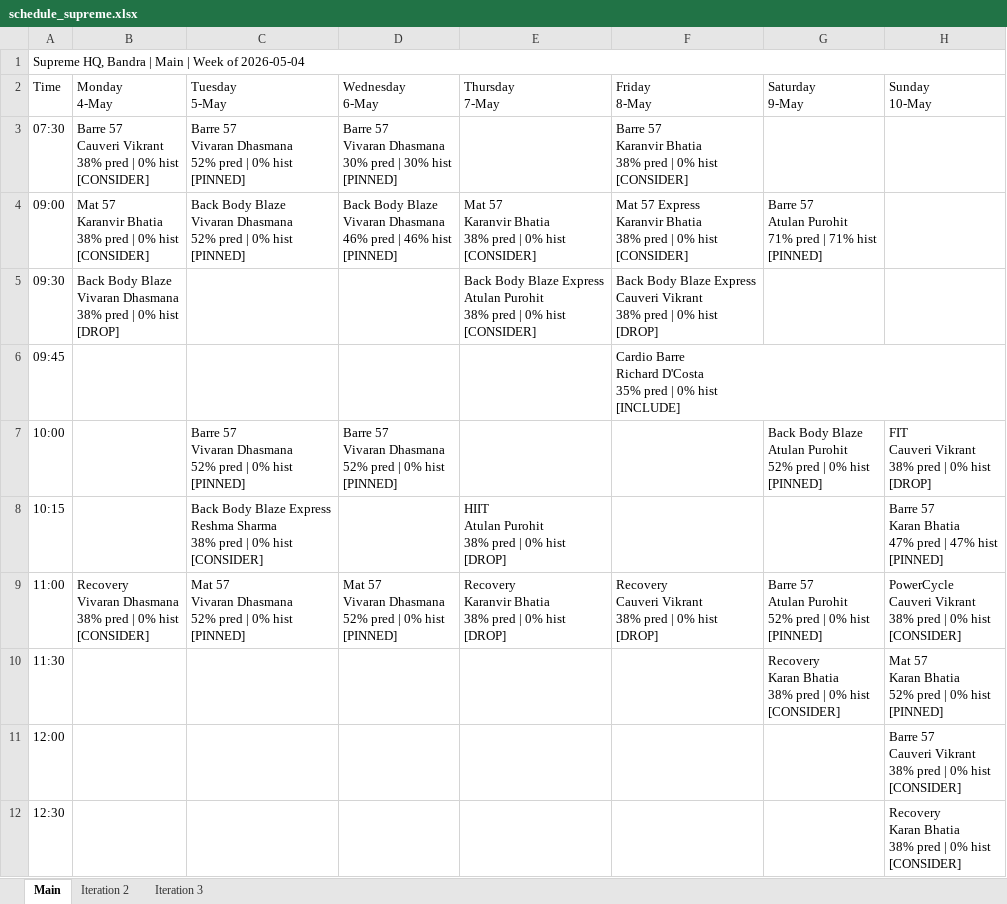
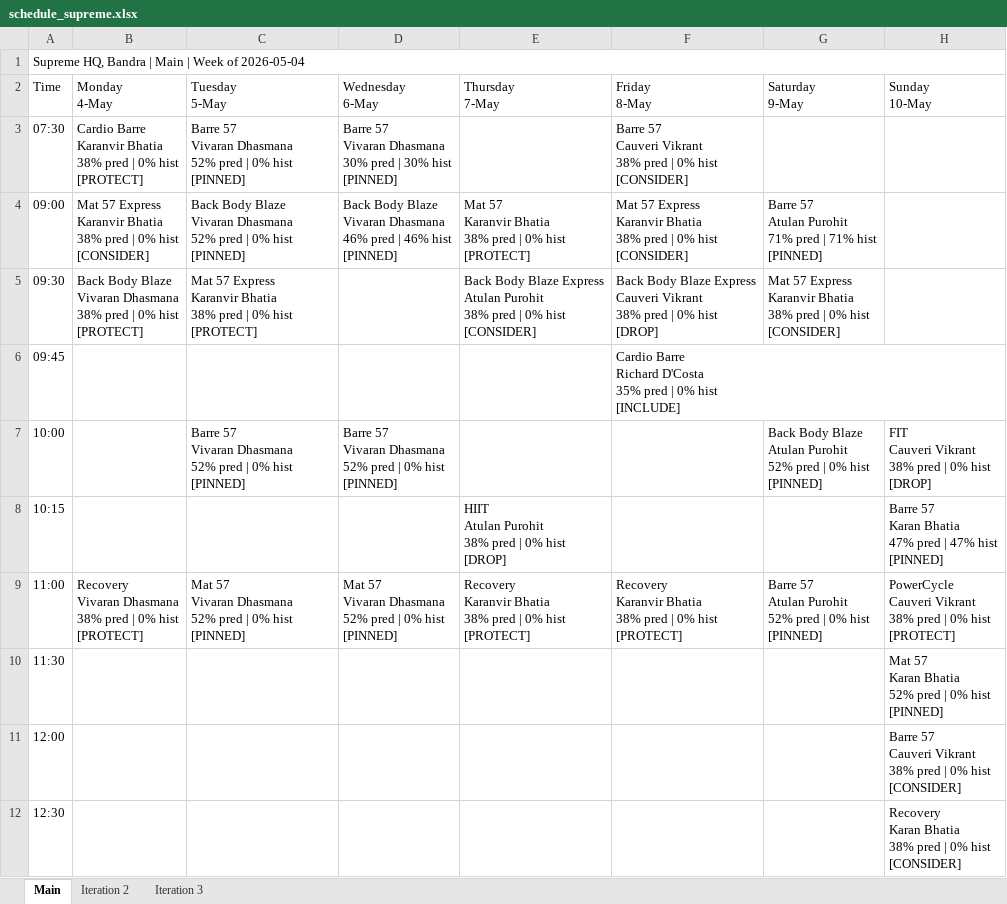
Before and after one commit to Jimmeey23/schedulling-assistant, an Excel workbook: outputs/schedule_supreme.xlsx, sheet Main, drawn as a sheet; only a part is shown; values as stored, in another font and other column widths than the file's, no cell formats; ↵ is a line break in a cell; the diff covers the shown part only; the diff names each change by its address in the sheet, - before the commit and + after, or states it on an @@ line.

```diff
--- a/outputs/schedule_supreme.xlsx (sheet Main)
+++ b/outputs/schedule_supreme.xlsx (sheet Main)
-B3 (Monday 4-May): Barre 57 ↵ Cauveri Vikrant ↵ 38% pred | 0% hist ↵ [CONSIDER]
+B3 (Monday 4-May): Cardio Barre ↵ Karanvir Bhatia ↵ 38% pred | 0% hist ↵ [PROTECT]
-F3 (Friday 8-May): Barre 57 ↵ Karanvir Bhatia ↵ 38% pred…
+F3 (Friday 8-May): Barre 57 ↵ Cauveri Vikrant ↵ 38% pred…
-B4 (Monday 4-May): Mat 57 ↵ Karanvir Bhatia…
+B4 (Monday 4-May): Mat 57 Express ↵ Karanvir Bhatia…
-E4 (Thursday 7-May): …0% hist ↵ [CONSIDER]
+E4 (Thursday 7-May): …0% hist ↵ [PROTECT]
-B5 (Monday 4-May): …0% hist ↵ [DROP]
+B5 (Monday 4-May): …0% hist ↵ [PROTECT]
-C5 (Tuesday 5-May): (empty)
+C5 (Tuesday 5-May): Mat 57 Express ↵ Karanvir Bhatia ↵ 38% pred | 0% hist ↵ [PROTECT]
-G5 (Saturday 9-May): (empty)
+G5 (Saturday 9-May): Mat 57 Express ↵ Karanvir Bhatia ↵ 38% pred | 0% hist ↵ [CONSIDER]
-C8 (Tuesday 5-May): Back Body Blaze Express ↵ Reshma Sharma ↵ 38% pred | 0% hist ↵ [CONSIDER]
+C8 (Tuesday 5-May): (empty)
-B9 (Monday 4-May): …0% hist ↵ [CONSIDER]
+B9 (Monday 4-May): …0% hist ↵ [PROTECT]
-E9 (Thursday 7-May): …0% hist ↵ [DROP]
+E9 (Thursday 7-May): …0% hist ↵ [PROTECT]
-F9 (Friday 8-May): Recovery ↵ Cauveri Vikrant ↵ 38% pred | 0% hist ↵ [DROP]
+F9 (Friday 8-May): Recovery ↵ Karanvir Bhatia ↵ 38% pred | 0% hist ↵ [PROTECT]
-H9 (Sunday 10-May): …0% hist ↵ [CONSIDER]
+H9 (Sunday 10-May): …0% hist ↵ [PROTECT]
-G10 (Saturday 9-May): Recovery ↵ Karan Bhatia ↵ 38% pred | 0% hist ↵ [CONSIDER]
+G10 (Saturday 9-May): (empty)
```
Also changed, not shown: 1 added row and 20 edited cells elsewhere in this sheet, sheet Iteration 2, sheet Iteration 3, cell formats, outputs/schedule_kenkere.xlsx, outputs/schedule_kwality.xlsx, 15 other files.
